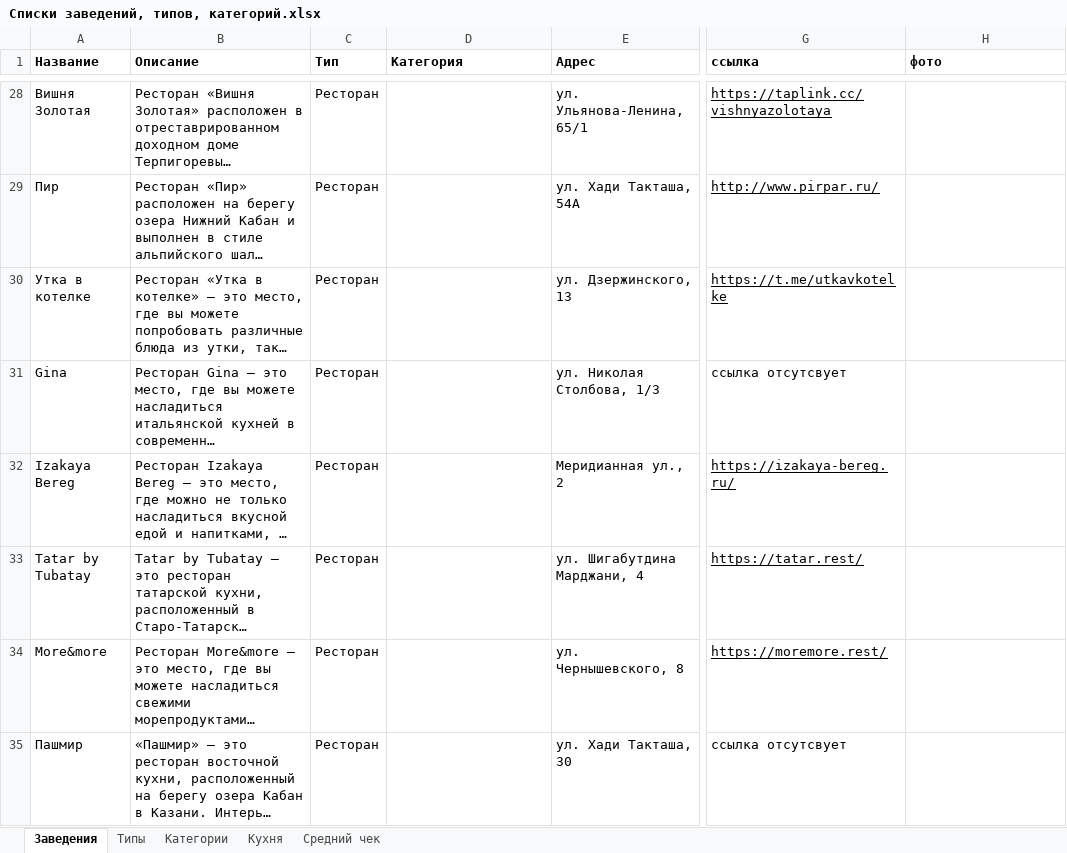
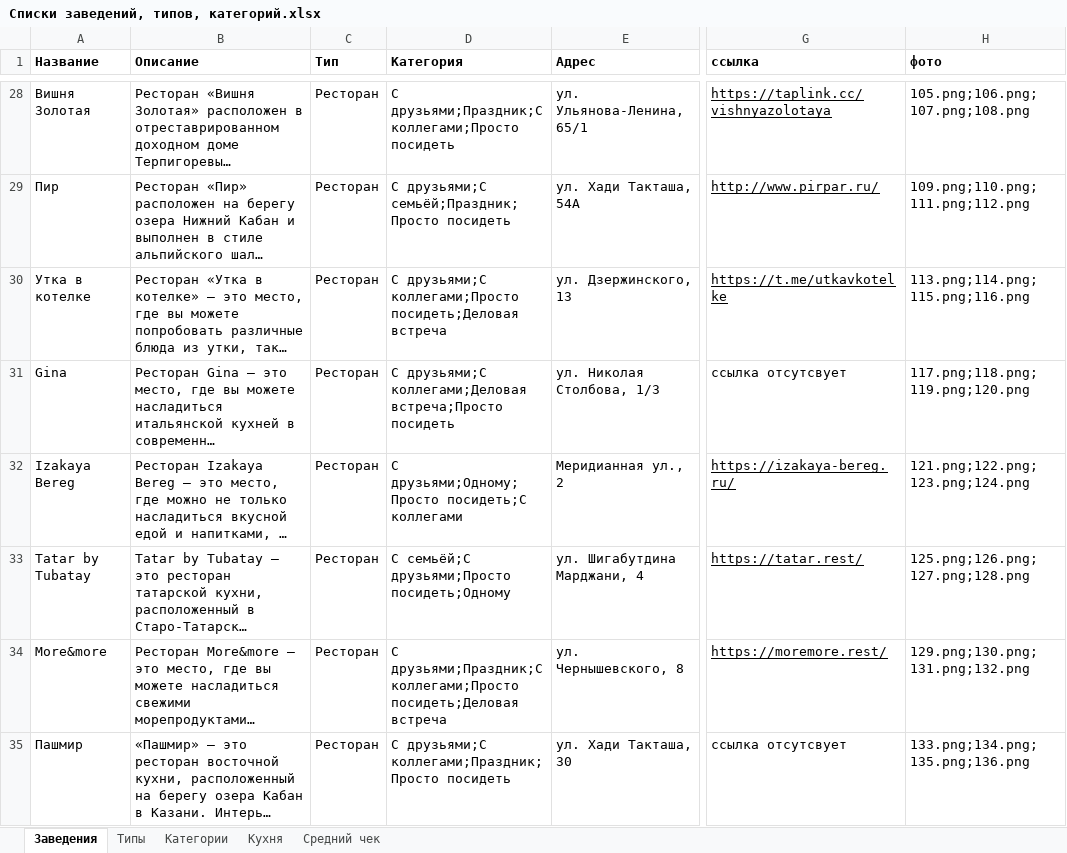
Before and after one commit to Cot1ch/Bars-n-RestsApp, an Excel workbook: RecsApp/docs/Списки заведений, типов, категорий.xlsx, sheet Заведения, drawn as a sheet; only a part is shown, gaps mark what is left out; long unchanged cells end in …; values as stored, in another font and other column widths than the file's, no borders; charts and pictures not drawn; the diff covers the shown part only; the diff names each change by its address in the sheet, - before the commit and + after, or states it on an @@ line.

```diff
--- a/RecsApp/docs/Списки заведений, типов, категорий.xlsx (sheet Заведения)
+++ b/RecsApp/docs/Списки заведений, типов, категорий.xlsx (sheet Заведения)
-D28 (Категория): (empty)
+D28 (Категория): С друзьями;Праздник;С коллегами;Просто посидеть
-H28 (фото): (empty)
+H28 (фото): 105.png;106.png;107.png;108.png
-D29 (Категория): (empty)
+D29 (Категория): С друзьями;С семьёй;Праздник;Просто посидеть
-H29 (фото): (empty)
+H29 (фото): 109.png;110.png;111.png;112.png
-D30 (Категория): (empty)
+D30 (Категория): С друзьями;С коллегами;Просто посидеть;Деловая встреча
-H30 (фото): (empty)
+H30 (фото): 113.png;114.png;115.png;116.png
-D31 (Категория): (empty)
+D31 (Категория): С друзьями;С коллегами;Деловая встреча;Просто посидеть
-H31 (фото): (empty)
+H31 (фото): 117.png;118.png;119.png;120.png
-D32 (Категория): (empty)
+D32 (Категория): С друзьями;Одному;Просто посидеть;С коллегами
-H32 (фото): (empty)
+H32 (фото): 121.png;122.png;123.png;124.png
-D33 (Категория): (empty)
+D33 (Категория): С семьёй;С друзьями;Просто посидеть;Одному
-H33 (фото): (empty)
+H33 (фото): 125.png;126.png;127.png;128.png
-D34 (Категория): (empty)
+D34 (Категория): С друзьями;Праздник;С коллегами;Просто посидеть;Деловая встреча
-H34 (фото): (empty)
+H34 (фото): 129.png;130.png;131.png;132.png
-D35 (Категория): (empty)
+D35 (Категория): С друзьями;С коллегами;Праздник;Просто посидеть
-H35 (фото): (empty)
+H35 (фото): 133.png;134.png;135.png;136.png
```
Also changed, not shown: 64 edited cells elsewhere in this sheet, 5 other files.
